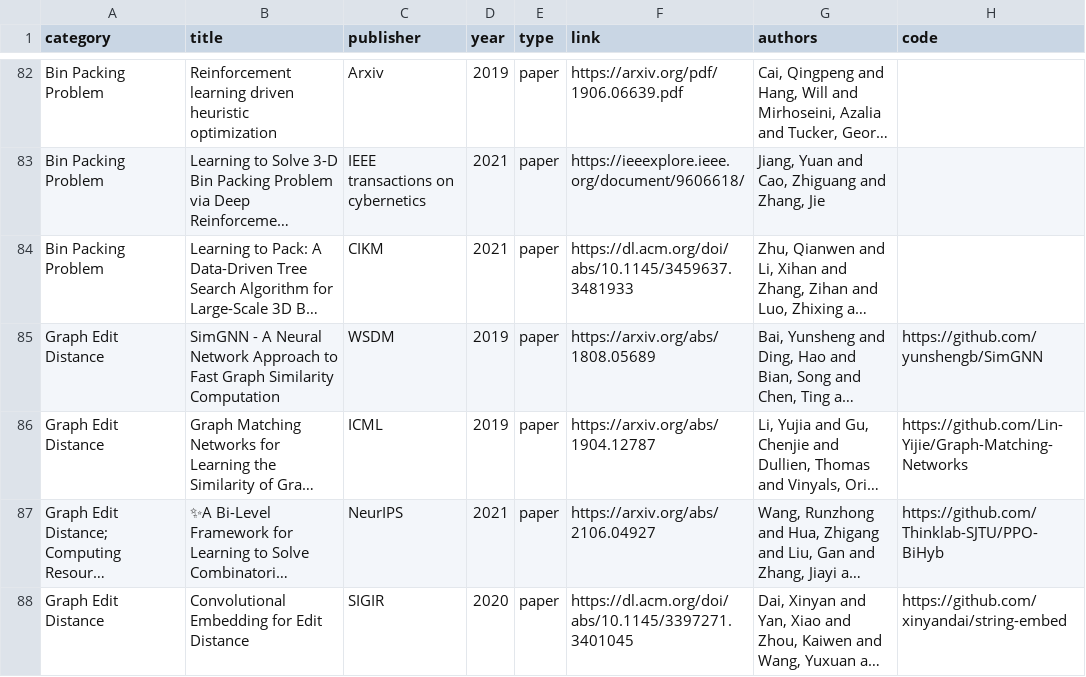
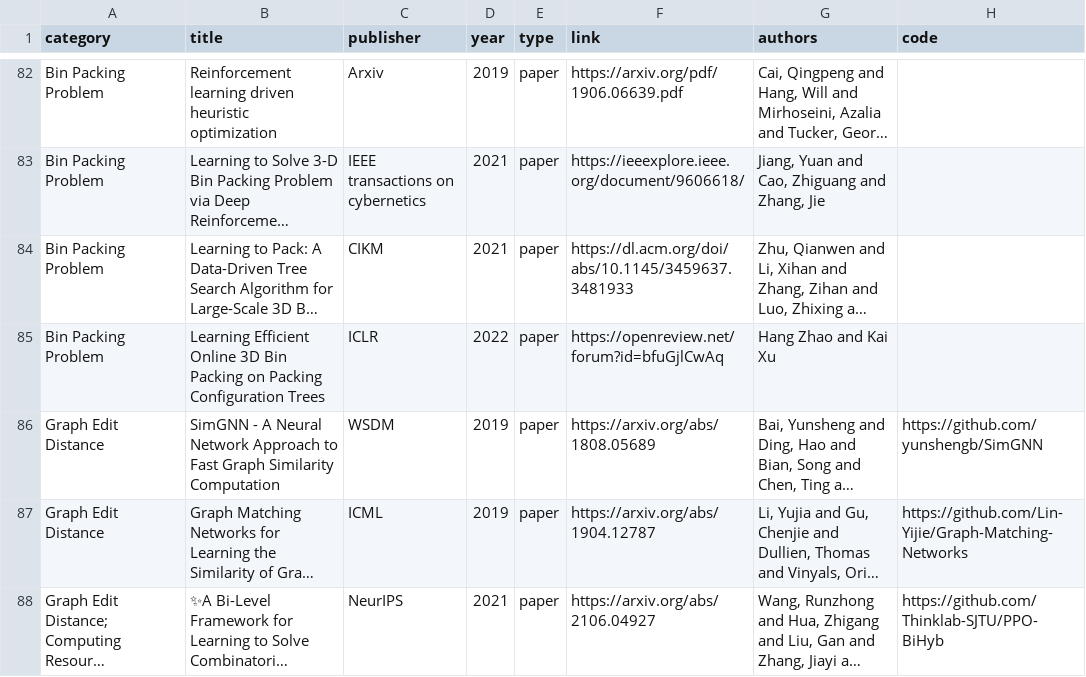
Before and after one commit to Thinklab-SJTU/awesome-ml4co, a CSV file: data/papers.csv, drawn as a sheet; only a part is shown, gaps mark what is left out; the shorter side is filled out with more unchanged rows; long unchanged cells end in …; the diff names each change by its address in the sheet, - before the commit and + after, or states it on an @@ line.

Commit message:
add a paper on BPP

```diff
--- a/data/papers.csv
+++ b/data/papers.csv
+row 85: Bin Packing Problem | Learning Efficient Online 3D Bin Packing on Packing Configuration Trees | ICLR | 2022 | paper | https://openreview.net/forum?id=bfuGjlCwAq | Hang Zhao and Kai Xu
```
Also changed, not shown: 1 other file.
